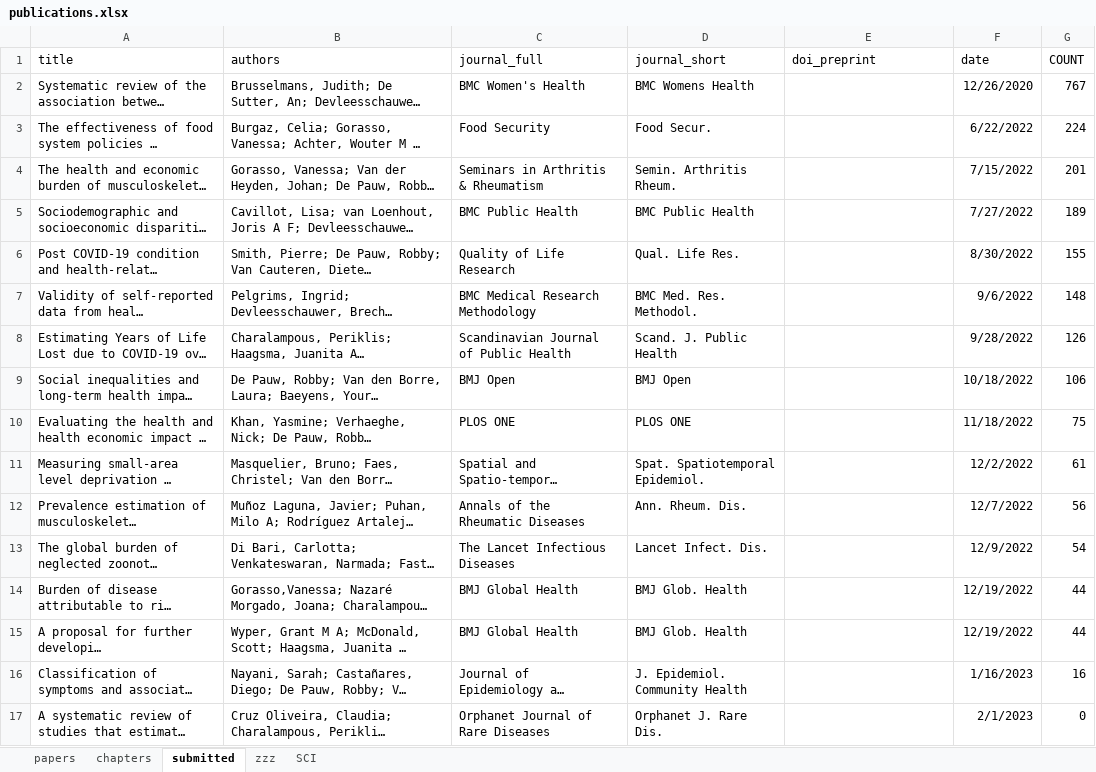
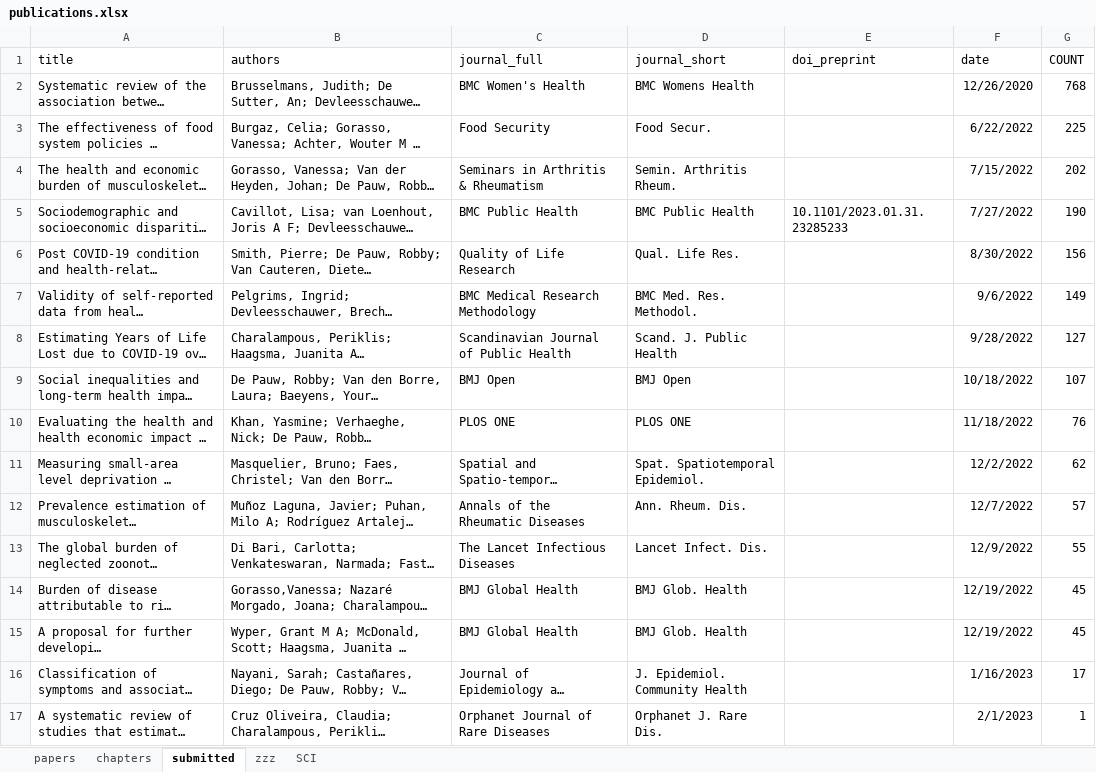
Before and after one commit to brechtdv/brechtdv.github.io, an Excel workbook: publications.xlsx, sheet submitted, drawn as a sheet; long unchanged cells end in …; values as stored, in another font and other column widths than the file's, no borders; table styles not drawn; the diff names each change by its address in the sheet, - before the commit and + after, or states it on an @@ line.

```diff
--- a/publications.xlsx (sheet submitted)
+++ b/publications.xlsx (sheet submitted)
-G2 (COUNT): 767
+G2 (COUNT): 768
-G3 (COUNT): 224
+G3 (COUNT): 225
-G4 (COUNT): 201
+G4 (COUNT): 202
-E5 (doi_preprint): (empty)
+E5 (doi_preprint): 10.1101/2023.01.31.23285233
-G5 (COUNT): 189
+G5 (COUNT): 190
-G6 (COUNT): 155
+G6 (COUNT): 156
-G7 (COUNT): 148
+G7 (COUNT): 149
-G8 (COUNT): 126
+G8 (COUNT): 127
-G9 (COUNT): 106
+G9 (COUNT): 107
-G10 (COUNT): 75
+G10 (COUNT): 76
-G11 (COUNT): 61
+G11 (COUNT): 62
-G12 (COUNT): 56
+G12 (COUNT): 57
-G13 (COUNT): 54
+G13 (COUNT): 55
-G14:G15 (COUNT): 44
+G14:G15 (COUNT): 45
-G16 (COUNT): 16
+G16 (COUNT): 17
-G17 (COUNT): 0
+G17 (COUNT): 1
```
Also changed, not shown: 2 other files.
